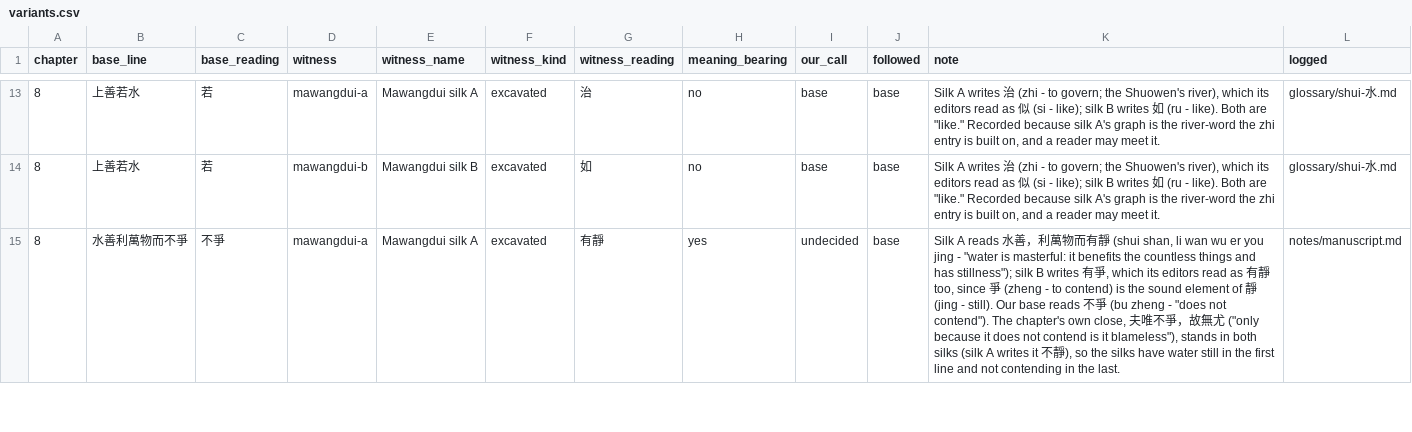
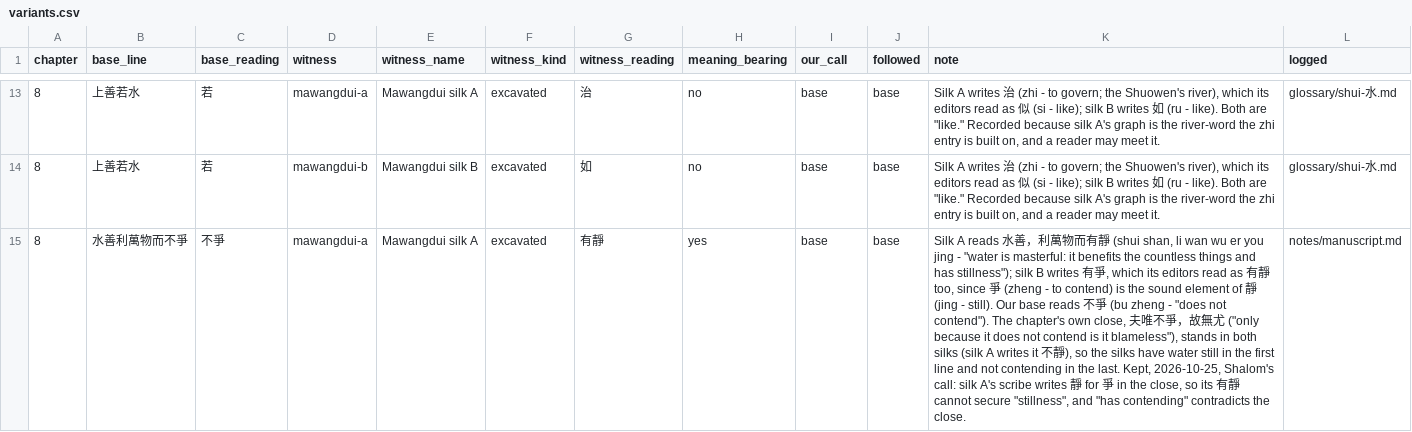
Before and after one commit to opencosmos-ai/taoteching, a CSV file: data/variants.csv, drawn as a sheet; only a part is shown, gaps mark what is left out; the diff covers the shown part only; the diff names each change by its address in the sheet, - before the commit and + after, or states it on an @@ line.

```diff
--- a/data/variants.csv
+++ b/data/variants.csv
-I15 (our_call): undecided
+I15 (our_call): base
-K15 (note): …the last.
+K15 (note): …the last. Kept, 2026-10-25, Shalom's call: silk A's scribe writes 靜 for 爭 in the close, so its 有靜 cannot secure "stillness", and "has contending" contradicts the close.
```
Also changed, not shown: 4 edited cells elsewhere in this file, data/character-anatomy.csv, data/characters.csv, 10 other files.
